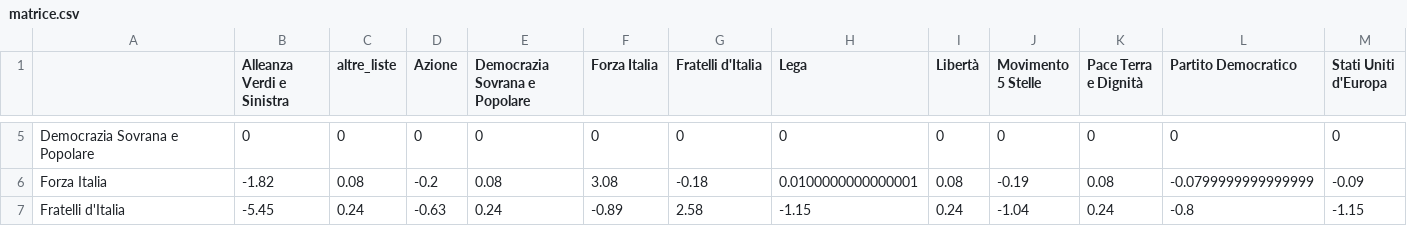
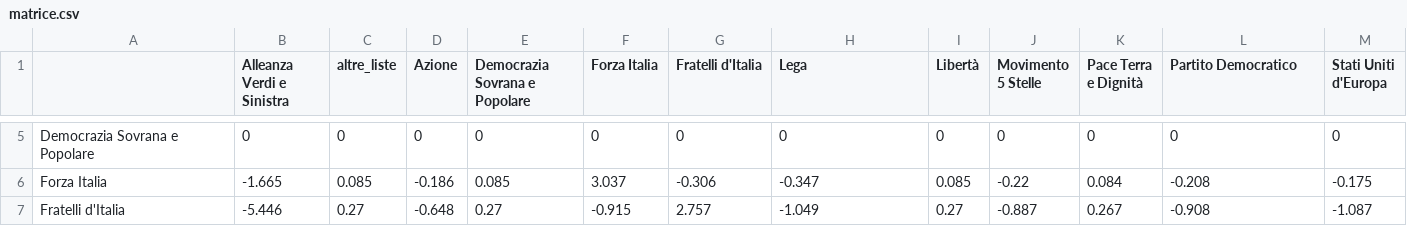
Before and after one commit to fornaeffe/valore_voto, a CSV file: matrice.csv, drawn as a sheet; only a part is shown, gaps mark what is left out; the diff covers the shown part only.

```diff
--- a/matrice.csv
+++ b/matrice.csv
@@ -5,3 +5,3 @@
 "Democrazia Sovrana e Popolare",0,0,0,0,0,0,0,0,0,0,0,0
-"Forza Italia",-1.82,0.08,-0.2,0.08,3.08,-0.18,0.0100000000000001,0.08,-0.19,0.08,-0.0799999999999999,-0.09
-"Fratelli d'Italia",-5.45,0.24,-0.63,0.24,-0.89,2.58,-1.15,0.24,-1.04,0.24,-0.8,-1.15
+"Forza Italia",-1.665,0.085,-0.186,0.085,3.037,-0.306,-0.347,0.085,-0.22,0.084,-0.208,-0.175
+"Fratelli d'Italia",-5.446,0.27,-0.648,0.27,-0.915,2.757,-1.049,0.27,-0.887,0.267,-0.908,-1.087
```
Also changed, not shown: 73 edited cells elsewhere in this file, 1 other file.
